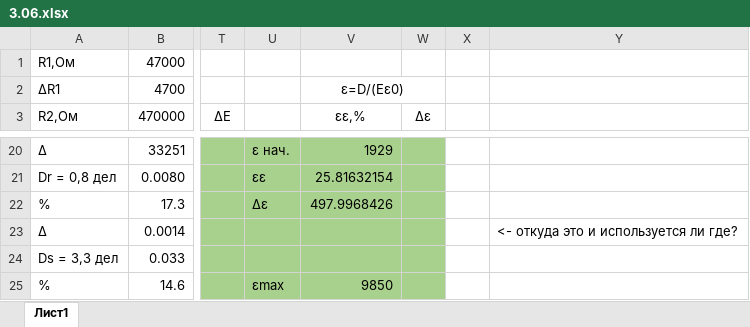
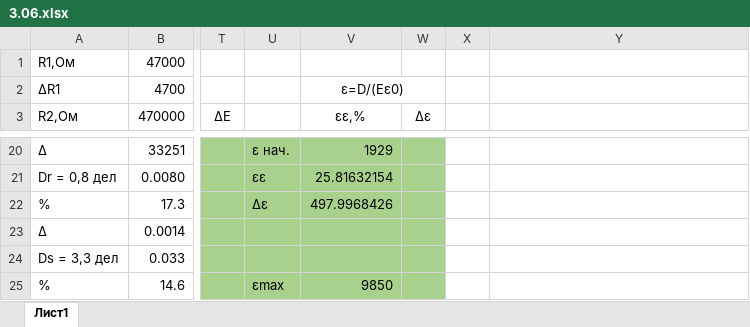
Before and after one commit to graevsky/ITMO, an Excel workbook: 2COURSE/2SEM/Physics/lab_3_06/3.06.xlsx, sheet Лист1, drawn as a sheet; only a part is shown, gaps mark what is left out; values as stored, in another font and other column widths than the file's, no borders; charts and pictures not drawn; the diff names each change by its address in the sheet, - before the commit and + after, or states it on an @@ line.

Commit message:
physics 3.06, 3.07 final

```diff
--- a/2COURSE/2SEM/Physics/lab_3_06/3.06.xlsx (sheet Лист1)
+++ b/2COURSE/2SEM/Physics/lab_3_06/3.06.xlsx (sheet Лист1)
-Y23: <- откуда это и используется ли где?
+Y23: (empty)
```
Also changed, not shown: charts or pictures, 2COURSE/2SEM/Physics/lab_3_07/3.07.xlsx, 2 other files.
